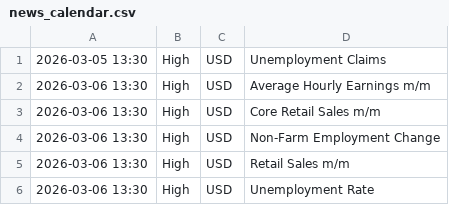
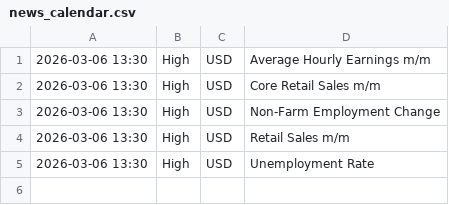
Before and after one commit to samuelnjerungari/gold-news-feed, a CSV file: news_calendar.csv, drawn as a sheet.

```diff
--- a/news_calendar.csv
+++ b/news_calendar.csv
@@ -1,2 +1 @@
-2026-03-05 13:30,High,USD,Unemployment Claims
 2026-03-06 13:30,High,USD,Average Hourly Earnings m/m
```
